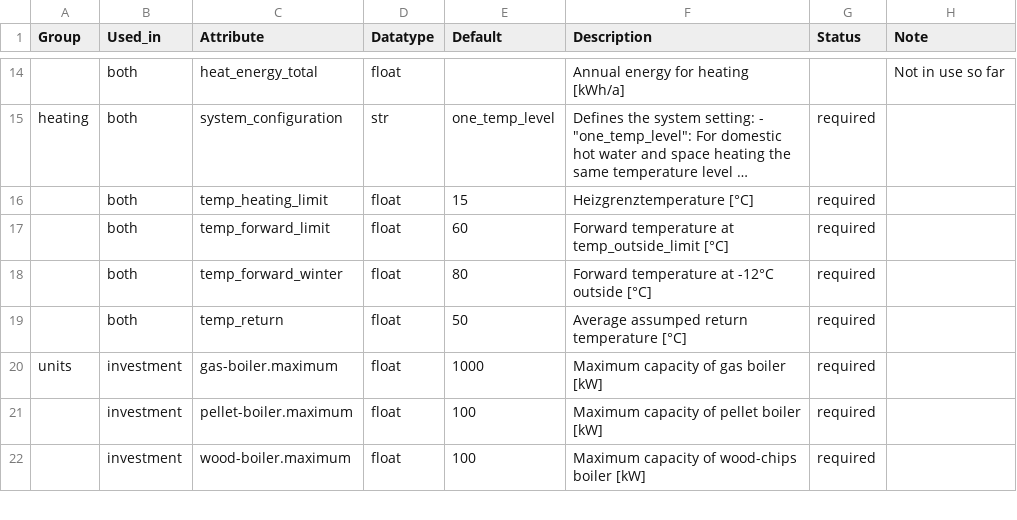
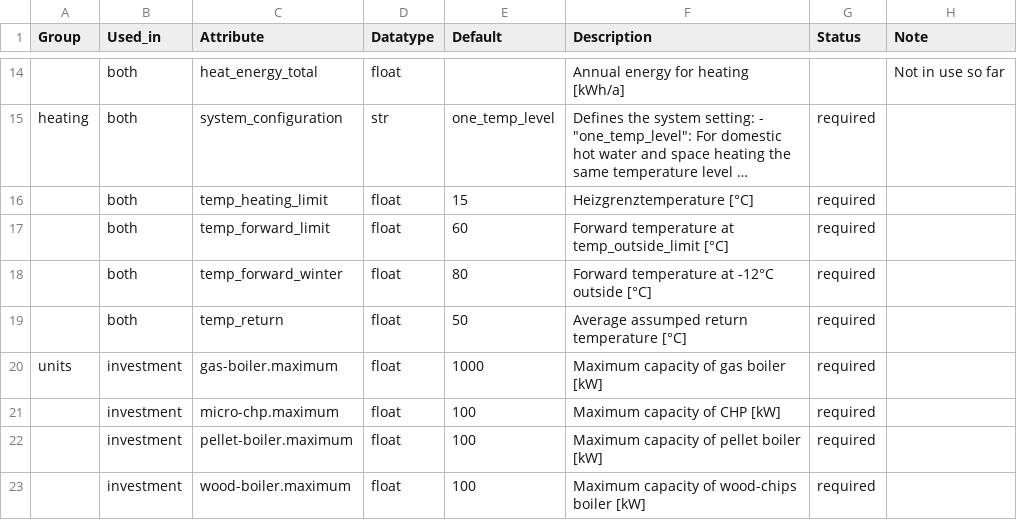
Before and after one commit to quarree100/q100opt, a CSV file: src/q100opt/building_attributes.csv, drawn as a sheet; only a part is shown, gaps mark what is left out; long unchanged cells end in …; the diff names each change by its address in the sheet, - before the commit and + after, or states it on an @@ line.

```diff
--- a/src/q100opt/building_attributes.csv
+++ b/src/q100opt/building_attributes.csv
+row 21:  | investment | micro-chp.maximum | float | 100 | Maximum capacity of CHP [kW] | required
```
Also changed, not shown: examples/single_building/data/techdata.csv, src/q100opt/default_data/building_one_temp_level/Storages.csv, 2 other files.
